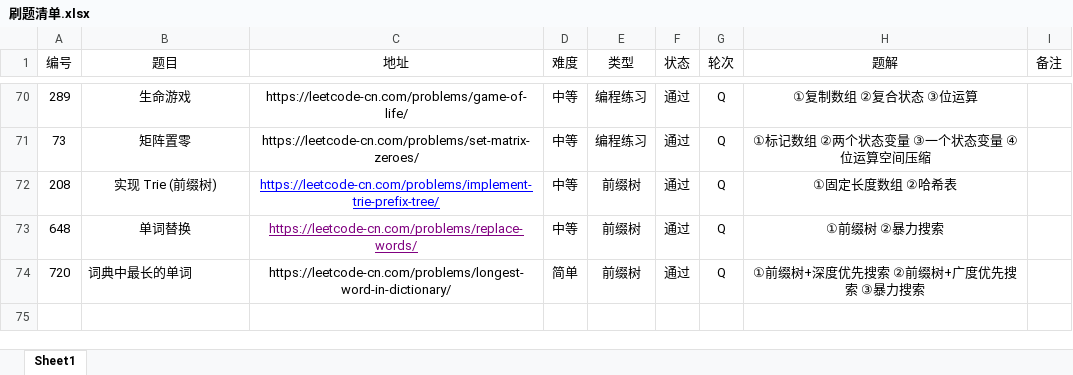
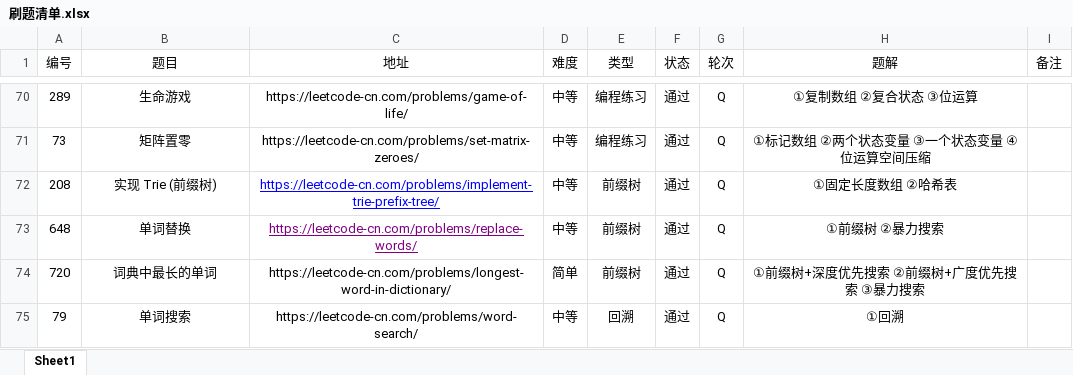
Before and after one commit to moonspiritacm/Leetcode-Java, an Excel workbook: notes/刷题清单.xlsx, sheet Sheet1, drawn as a sheet; only a part is shown, gaps mark what is left out; values as stored, in another font and other column widths than the file's, no borders; the diff names each change by its address in the sheet, - before the commit and + after, or states it on an @@ line.

Commit message:
Problem 0079 RQ

```diff
--- a/notes/刷题清单.xlsx (sheet Sheet1)
+++ b/notes/刷题清单.xlsx (sheet Sheet1)
-B74 alignment: left
+B74 alignment: center
+row 75: 79 | 单词搜索 | https://leetcode-cn.com/problems/word-search/ | 中等 | 回溯 | 通过 | Q | ①回溯
```
Also changed, not shown: 1 other file.
